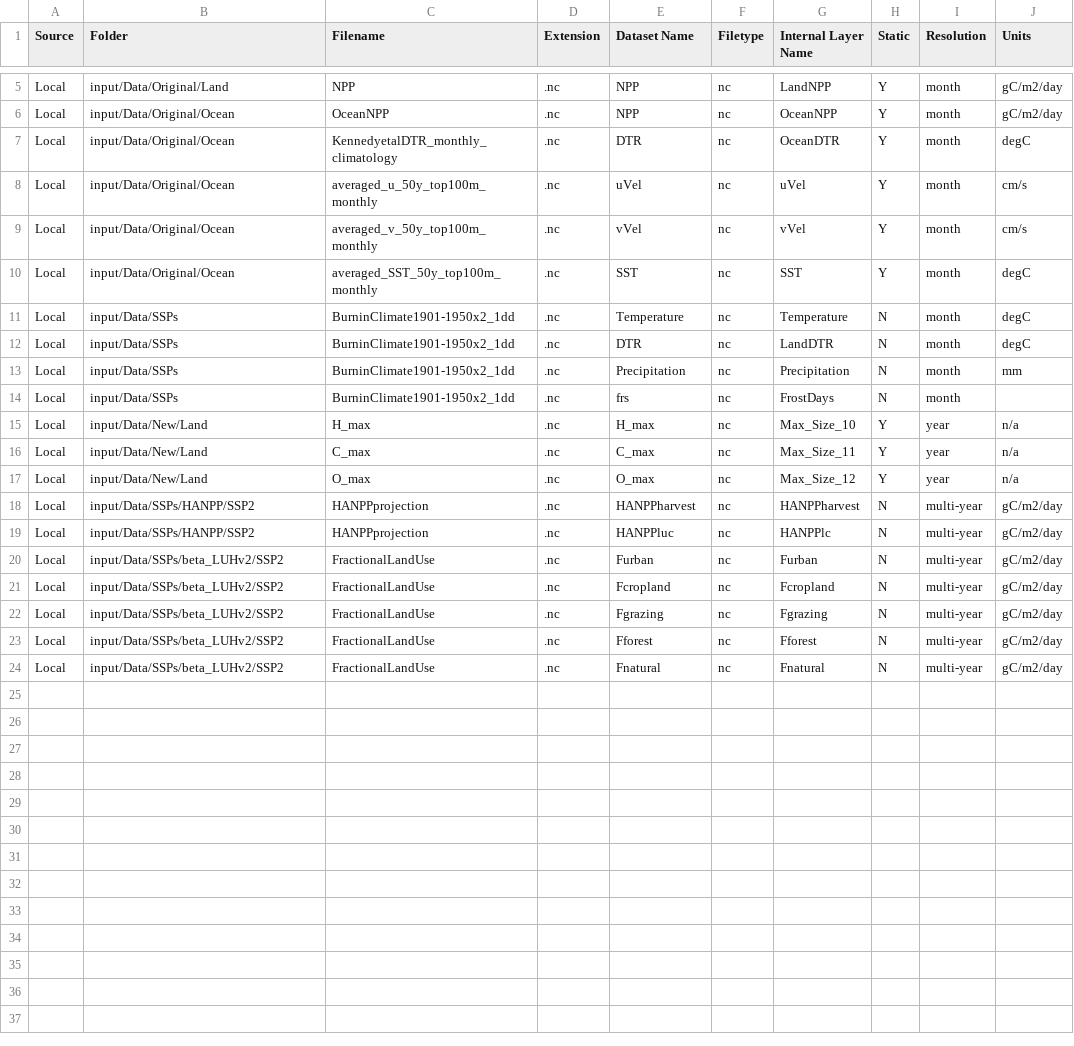
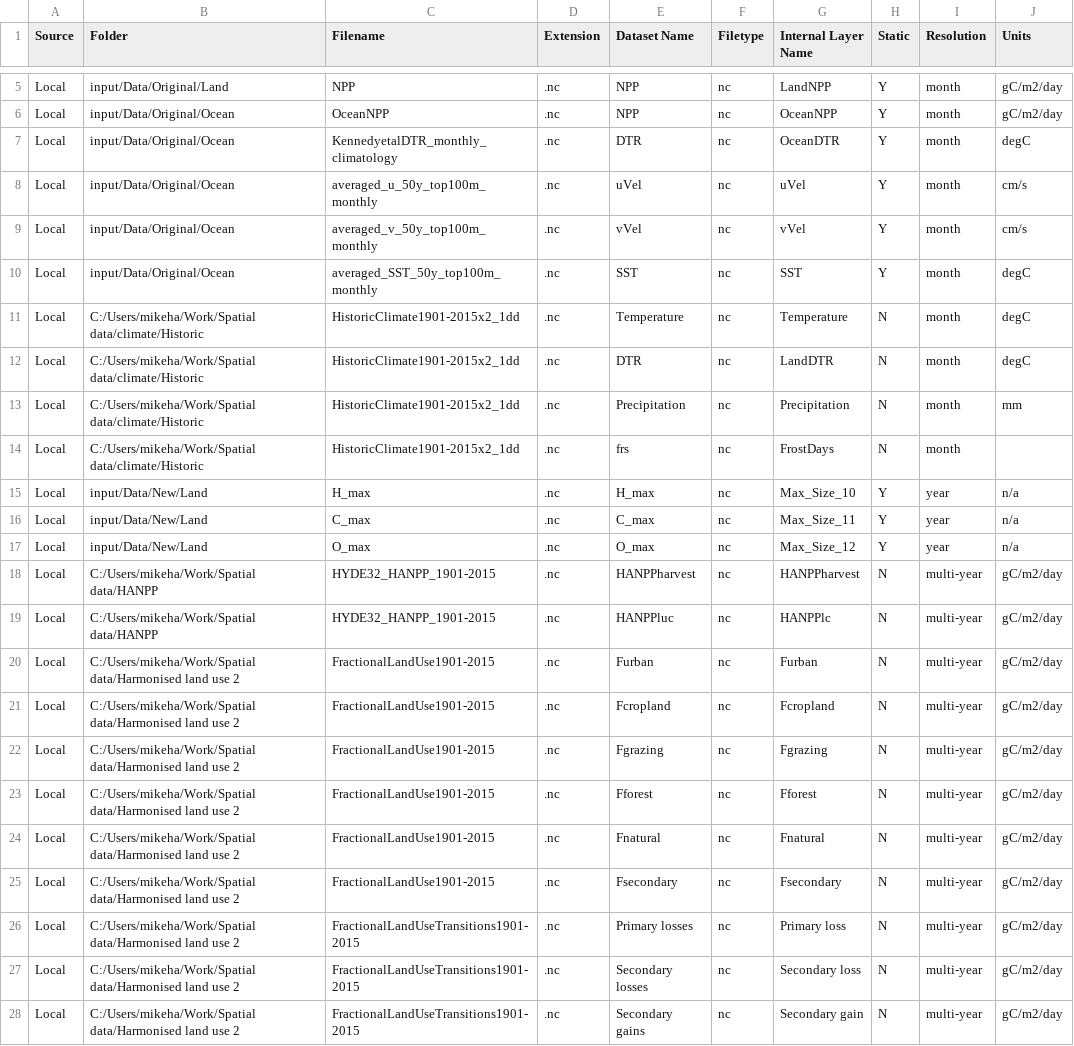
Before and after one commit to mikeharfoot/C-sharp-version-of-Madingley, a CSV file: Madingley/input/Model setup/Environmental Data Layer List/EnvironmentalDataLayers.csv, drawn as a sheet; only a part is shown, gaps mark what is left out.

```diff
--- a/Madingley/input/Model setup/Environmental Data Layer List/EnvironmentalDataLayers.csv
+++ b/Madingley/input/Model setup/Environmental Data Layer List/EnvironmentalDataLayers.csv
@@ -10,6 +10,6 @@ Local,input/Data/Original/Ocean,averaged_v_50y_top100m_monthly,.nc,vVel,nc,vVel,
 Local,input/Data/Original/Ocean,averaged_SST_50y_top100m_monthly,.nc,SST,nc,SST,Y,month,degC
-Local,input/Data/SSPs,BurninClimate1901-1950x2_1dd,.nc,Temperature,nc,Temperature,N,month,degC
-Local,input/Data/SSPs,BurninClimate1901-1950x2_1dd,.nc,DTR,nc,LandDTR,N,month,degC
-Local,input/Data/SSPs,BurninClimate1901-1950x2_1dd,.nc,Precipitation,nc,Precipitation,N,month,mm
-Local,input/Data/SSPs,BurninClimate1901-1950x2_1dd,.nc,frs,nc,FrostDays,N,month,
+Local,C:/Users/mikeha/Work/Spatial data/climate/Historic,HistoricClimate1901-2015x2_1dd,.nc,Temperature,nc,Temperature,N,month,degC
+Local,C:/Users/mikeha/Work/Spatial data/climate/Historic,HistoricClimate1901-2015x2_1dd,.nc,DTR,nc,LandDTR,N,month,degC
+Local,C:/Users/mikeha/Work/Spatial data/climate/Historic,HistoricClimate1901-2015x2_1dd,.nc,Precipitation,nc,Precipitation,N,month,mm
+Local,C:/Users/mikeha/Work/Spatial data/climate/Historic,HistoricClimate1901-2015x2_1dd,.nc,frs,nc,FrostDays,N,month,
 Local,input/Data/New/Land,H_max,.nc,H_max,nc,Max_Size_10,Y,year,n/a
@@ -17,8 +17,12 @@ Local,input/Data/New/Land,C_max,.nc,C_max,nc,Max_Size_11,Y,year,n/a
 Local,input/Data/New/Land,O_max,.nc,O_max,nc,Max_Size_12,Y,year,n/a
-Local,input/Data/SSPs/HANPP/SSP2,HANPPprojection,.nc,HANPPharvest,nc,HANPPharvest,N,multi-year,gC/m2/day
-Local,input/Data/SSPs/HANPP/SSP2,HANPPprojection,.nc,HANPPluc,nc,HANPPlc,N,multi-year,gC/m2/day
-Local,input/Data/SSPs/beta_LUHv2/SSP2,FractionalLandUse,.nc,Furban,nc,Furban,N,multi-year,gC/m2/day
-Local,input/Data/SSPs/beta_LUHv2/SSP2,FractionalLandUse,.nc,Fcropland,nc,Fcropland,N,multi-year,gC/m2/day
-Local,input/Data/SSPs/beta_LUHv2/SSP2,FractionalLandUse,.nc,Fgrazing,nc,Fgrazing,N,multi-year,gC/m2/day
-Local,input/Data/SSPs/beta_LUHv2/SSP2,FractionalLandUse,.nc,Fforest,nc,Fforest,N,multi-year,gC/m2/day
-Local,input/Data/SSPs/beta_LUHv2/SSP2,FractionalLandUse,.nc,Fnatural,nc,Fnatural,N,multi-year,gC/m2/day
+Local,C:/Users/mikeha/Work/Spatial data/HANPP,HYDE32_HANPP_1901-2015,.nc,HANPPharvest,nc,HANPPharvest,N,multi-year,gC/m2/day
+Local,C:/Users/mikeha/Work/Spatial data/HANPP,HYDE32_HANPP_1901-2015,.nc,HANPPluc,nc,HANPPlc,N,multi-year,gC/m2/day
+Local,C:/Users/mikeha/Work/Spatial data/Harmonised land use 2,FractionalLandUse1901-2015,.nc,Furban,nc,Furban,N,multi-year,gC/m2/day
+Local,C:/Users/mikeha/Work/Spatial data/Harmonised land use 2,FractionalLandUse1901-2015,.nc,Fcropland,nc,Fcropland,N,multi-year,gC/m2/day
+Local,C:/Users/mikeha/Work/Spatial data/Harmonised land use 2,FractionalLandUse1901-2015,.nc,Fgrazing,nc,Fgrazing,N,multi-year,gC/m2/day
+Local,C:/Users/mikeha/Work/Spatial data/Harmonised land use 2,FractionalLandUse1901-2015,.nc,Fforest,nc,Fforest,N,multi-year,gC/m2/day
+Local,C:/Users/mikeha/Work/Spatial data/Harmonised land use 2,FractionalLandUse1901-2015,.nc,Fnatural,nc,Fnatural,N,multi-year,gC/m2/day
+Local,C:/Users/mikeha/Work/Spatial data/Harmonised land use 2,FractionalLandUse1901-2015,.nc,Fsecondary,nc,Fsecondary,N,multi-year,gC/m2/day
+Local,C:/Users/mikeha/Work/Spatial data/Harmonised land use 2,FractionalLandUseTransitions1901-2015,.nc,Primary losses,nc,Primary loss,N,multi-year,gC/m2/day
+Local,C:/Users/mikeha/Work/Spatial data/Harmonised land use 2,FractionalLandUseTransitions1901-2015,.nc,Secondary losses,nc,Secondary loss,N,multi-year,gC/m2/day
+Local,C:/Users/mikeha/Work/Spatial data/Harmonised land use 2,FractionalLandUseTransitions1901-2015,.nc,Secondary gains,nc,Secondary gain,N,multi-year,gC/m2/day
```
Also changed, not shown: Madingley/input/Model setup/OutputControlParameters.csv, Madingley/input/Model setup/SimulationControlParameters.csv, 5 other files.
